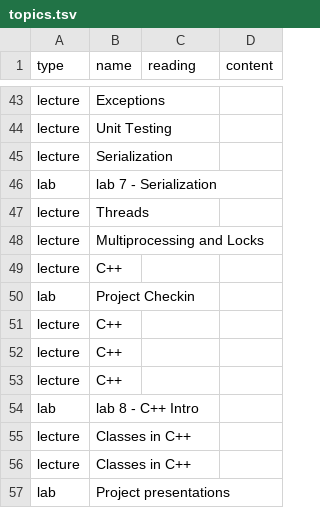
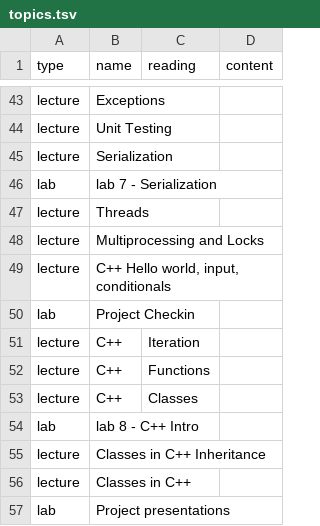
Before and after one commit to jncraton/oop-cpsc2030, a TSV file: topics.tsv, drawn as a sheet; only a part is shown, gaps mark what is left out.

Commit message:
Update topics

```diff
--- a/topics.tsv
+++ b/topics.tsv
@@ -48,9 +48,9 @@ lecture	Threads
 lecture	Multiprocessing and Locks		
-lecture	C++		
+lecture	C++ Hello world, input, conditionals		
 lab	Project Checkin		
-lecture	C++		
-lecture	C++		
-lecture	C++		
+lecture	C++	Iteration	
+lecture	C++	Functions	
+lecture	C++	Classes	
 lab	lab 8 - C++ Intro		
-lecture	Classes in C++		
+lecture	Classes in C++ Inheritance		
 lecture	Classes in C++		
```
